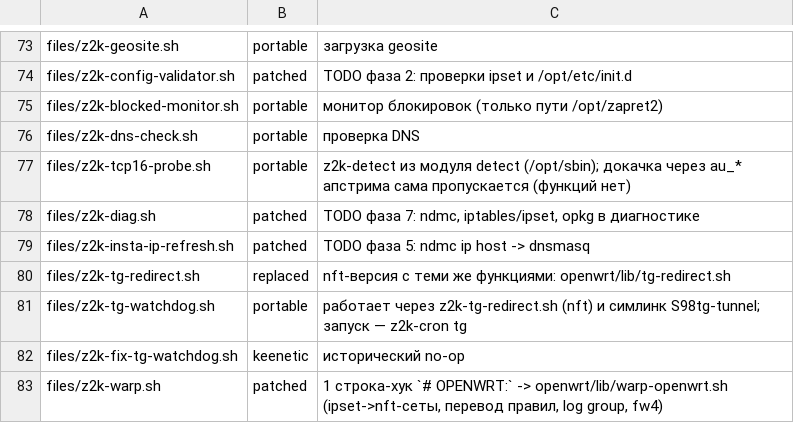
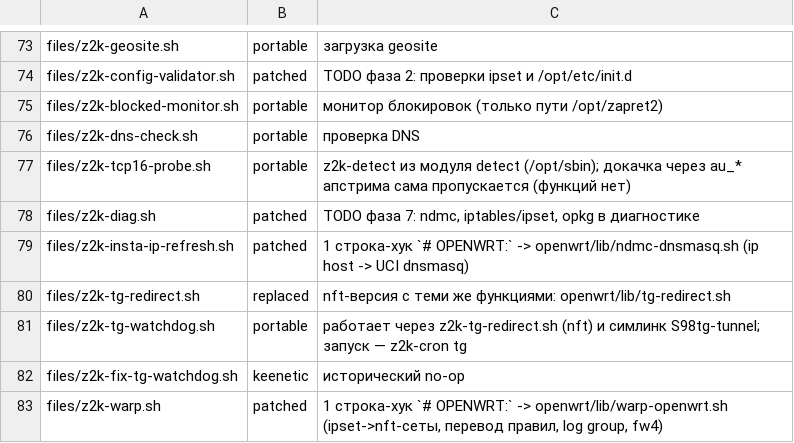
Before and after one commit to AlMinoOj/z2k-openwrt, a TSV file: openwrt/compat-map.tsv, drawn as a sheet; only a part is shown, gaps mark what is left out.

```diff
--- a/openwrt/compat-map.tsv
+++ b/openwrt/compat-map.tsv
@@ -78,3 +78,3 @@ files/z2k-tcp16-probe.sh	portable	z2k-detect из модуля detect (/opt/sbin
 files/z2k-diag.sh	patched	TODO фаза 7: ndmc, iptables/ipset, opkg в диагностике
-files/z2k-insta-ip-refresh.sh	patched	TODO фаза 5: ndmc ip host -> dnsmasq
+files/z2k-insta-ip-refresh.sh	patched	1 строка-хук `# OPENWRT:` -> openwrt/lib/ndmc-dnsmasq.sh (ip host -> UCI dnsmasq)
 files/z2k-tg-redirect.sh	replaced	nft-версия с теми же функциями: openwrt/lib/tg-redirect.sh
```
Also changed, not shown: 6 other files.
